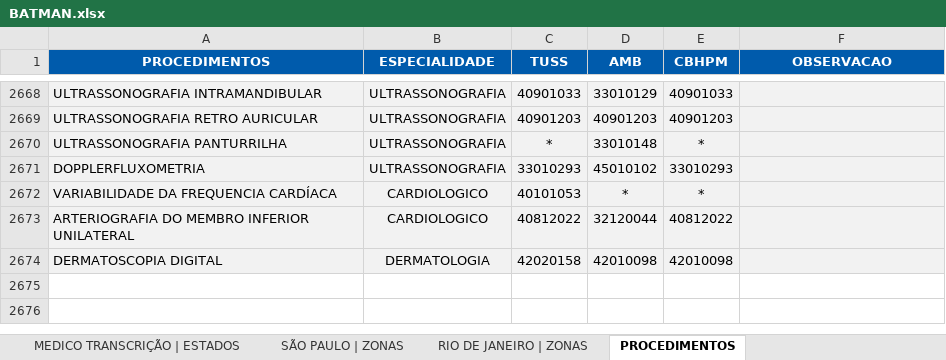
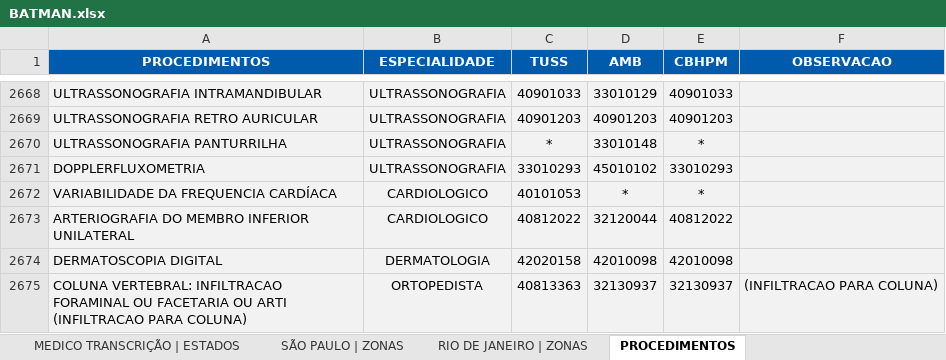
Before and after one commit to TH3EXE/MKACETE, an Excel workbook: BATMAN.xlsx, sheet PROCEDIMENTOS, drawn as a sheet; only a part is shown, gaps mark what is left out; values as stored, in another font and other column widths than the file's, no borders; the diff names each change by its address in the sheet, - before the commit and + after, or states it on an @@ line.

```diff
--- a/BATMAN.xlsx (sheet PROCEDIMENTOS)
+++ b/BATMAN.xlsx (sheet PROCEDIMENTOS)
+row 2675: COLUNA VERTEBRAL: INFILTRACAO FORAMINAL OU FACETARIA OU ARTI (INFILTRACAO PARA COLUNA) | ORTOPEDISTA | 40813363 | 32130937 | 32130937 | (INFILTRACAO PARA COLUNA)
```
Also changed, not shown: sheet PROCEDIMENTOS (EXTRA FUNIL), other sheet tabs.
